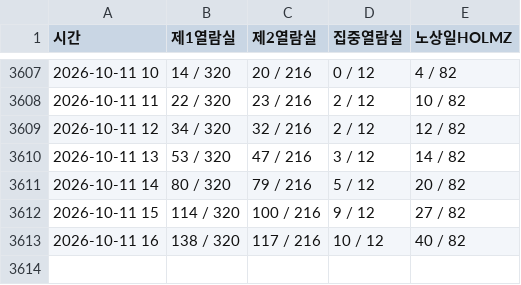
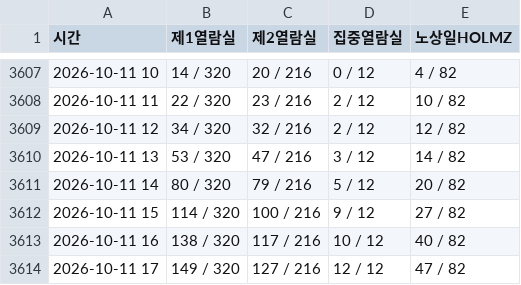
Before and after one commit to seseminy/TensorProgramming, a CSV file: seat_data.csv, drawn as a sheet; only a part is shown, gaps mark what is left out.

```diff
--- a/seat_data.csv
+++ b/seat_data.csv
@@ -3613 +3613,2 @@
 2026-10-11 16,138 / 320,117 / 216,10 / 12,40 / 82
+2026-10-11 17,149 / 320,127 / 216,12 / 12,47 / 82
```
